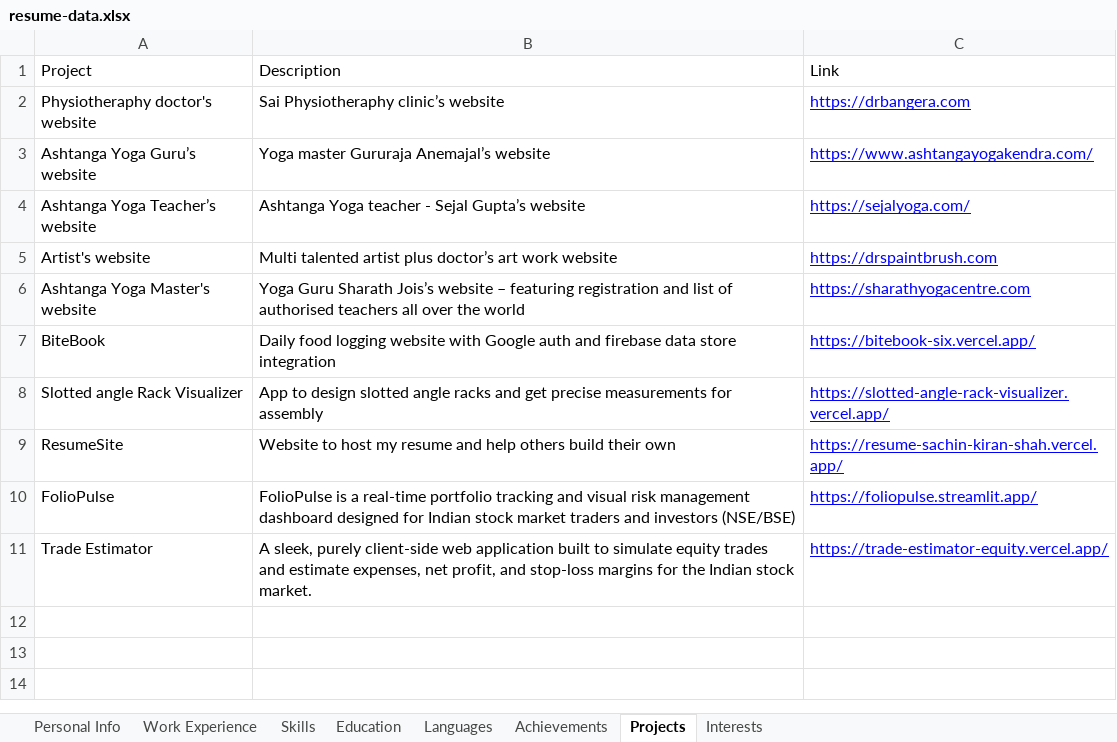
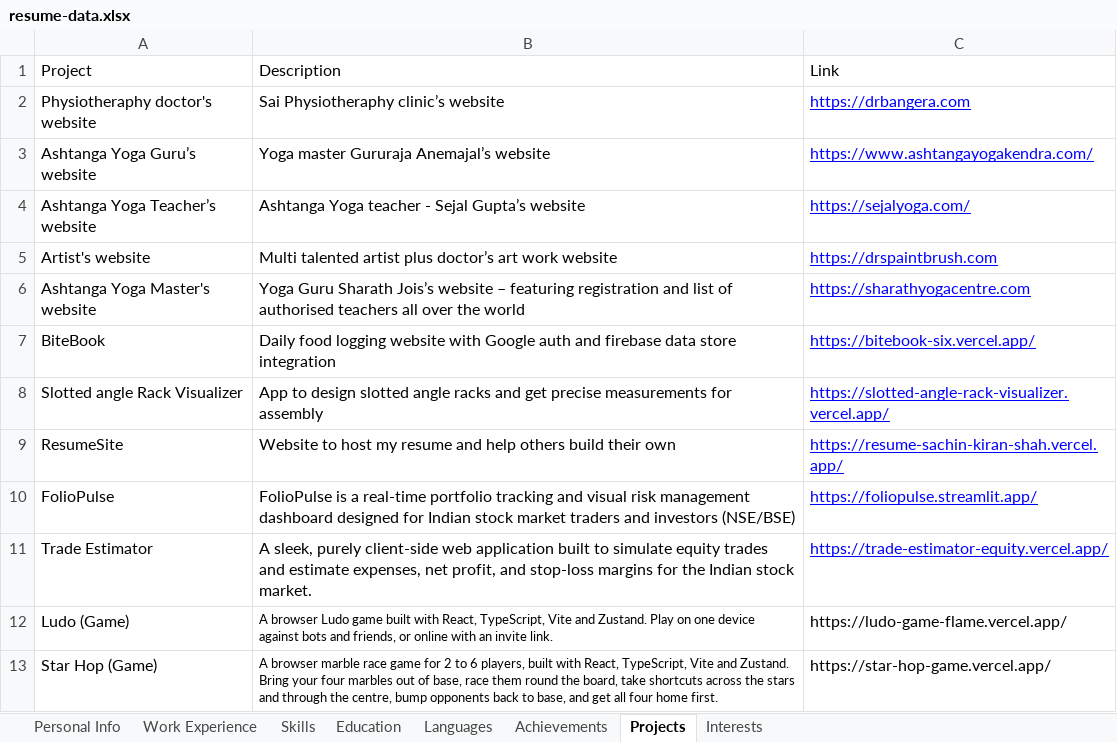
Before and after one commit to sachinksha/ResumeSite, an Excel workbook: public/resume-data.xlsx, sheet Projects, drawn as a sheet; values as stored, in another font and other column widths than the file's, no borders; the diff names each change by its address in the sheet, - before the commit and + after, or states it on an @@ line.

Commit message:
updated two more projects to the side projects, updated the age

```diff
--- a/public/resume-data.xlsx (sheet Projects)
+++ b/public/resume-data.xlsx (sheet Projects)
+row 12: Ludo (Game) | A browser Ludo game built with React, TypeScript, Vite and Zustand. Play on one device against bots and friends, or online with an invite link. | https://ludo-game-flame.vercel.app/
+row 13: Star Hop (Game) | A browser marble race game for 2 to 6 players, built with React, TypeScript, Vite and Zustand. Bring your four marbles out of base, race them round the board, take shortcuts across the stars and through the centre, bump opponents back to base, and get all four home first. | https://star-hop-game.vercel.app/
```
Also changed, not shown: sheet Personal Info, 1 other file.
